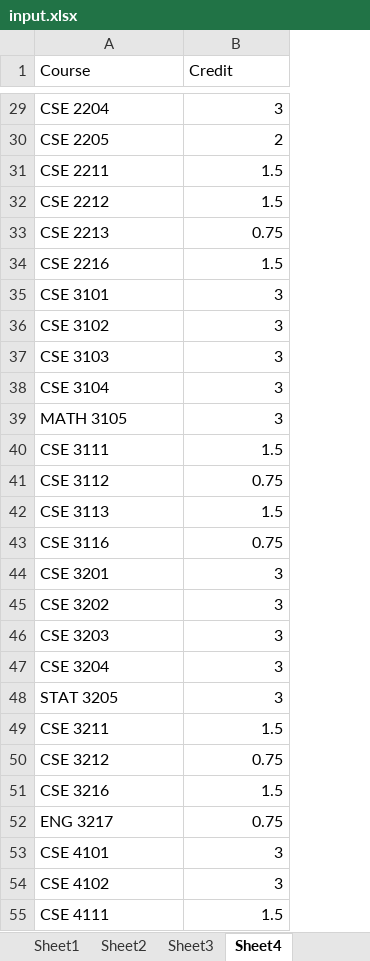
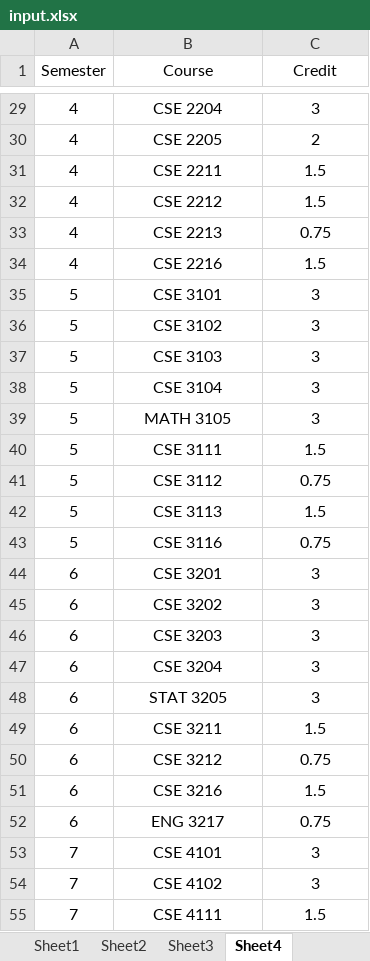
Before and after one commit to Nafisa41/Scheduling-Problem, an Excel workbook: input.xlsx, sheet Sheet4, drawn as a sheet; only a part is shown, gaps mark what is left out; values as stored, in another font and other column widths than the file's, no borders; addresses are those after the commit; the diff covers the shown part only; the diff names each change by its address in the sheet, - before the commit and + after, or states it on an @@ line.

```diff
--- a/input.xlsx (sheet Sheet4)
+++ b/input.xlsx (sheet Sheet4)
+column A (Semester), rows 29-55: 4 | 4 | 4 | 4 | 4 | 4 | 5 | 5 | 5 | 5 | 5 | 5 | 5 | 5 | 5 | 6 | 6 | 6 | 6 | 6 | 6 | 6 | 6 | 6 | 7 | 7 | 7
-B1:C1 alignment: left
+B1:C1 alignment: center
-B29:B55 alignment: left
+B29:B55 alignment: center
-C29:C55 alignment: right
+C29:C55 alignment: center
```
Also changed, not shown: 62 removed rows, 2 edited cells and cell formats elsewhere in this sheet, 6 other files.
